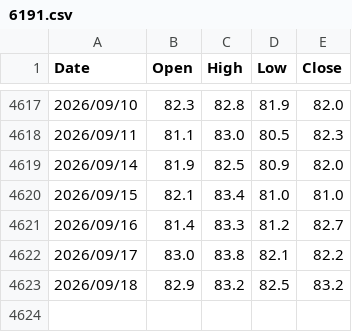
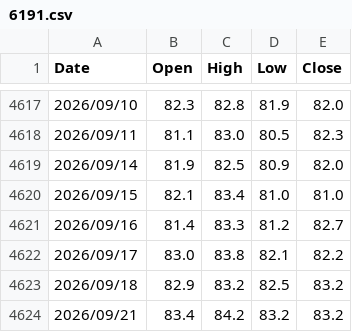
Before and after one commit to evan7646-cloud/ETF_Tracker, a CSV file: price_downloader/hist_prices/6191.csv, drawn as a sheet; only a part is shown, gaps mark what is left out.

```diff
--- a/price_downloader/hist_prices/6191.csv
+++ b/price_downloader/hist_prices/6191.csv
@@ -4623 +4623,2 @@ Date,Open,High,Low,Close
 2026/09/18,82.9,83.2,82.5,83.2
+2026/09/21,83.4,84.2,83.2,83.2
```
Also changed, not shown: 1 other file.
